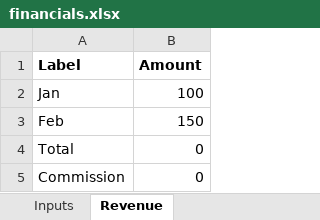
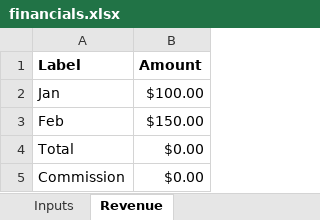
Before and after one commit to dotall-dev/dotall-core, an Excel workbook: demo/financials.xlsx, sheet Revenue, drawn as a sheet; values as stored, in another font and other column widths than the file's, no borders; the diff names each change by its address in the sheet, - before the commit and + after, or states it on an @@ line.

```diff
--- a/demo/financials.xlsx (sheet Revenue)
+++ b/demo/financials.xlsx (sheet Revenue)
-B2 (Amount): 100
+B2 (Amount): $100.00
-B3 (Amount): 150
+B3 (Amount): $150.00
-B4:B5 (Amount): 0
+B4:B5 (Amount): $0.00
```
Also changed, not shown: sheet Inputs, 6 other files.
